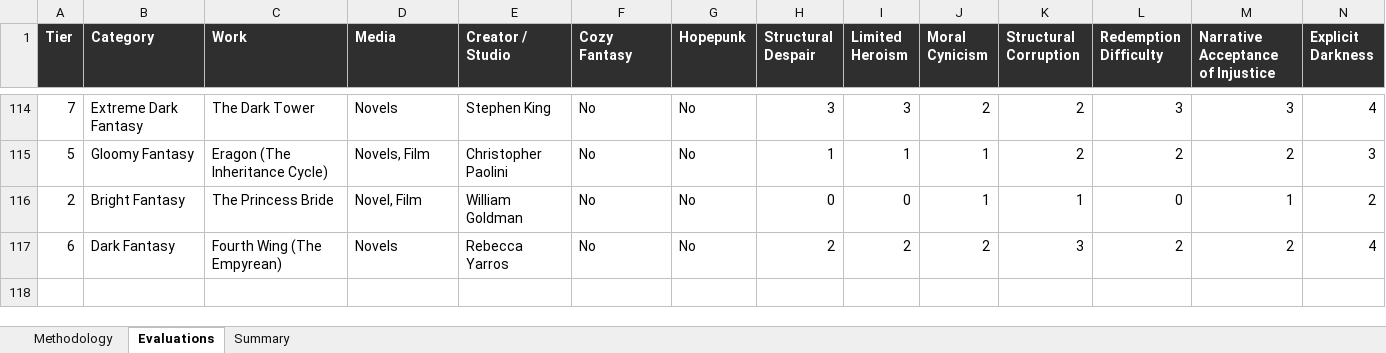
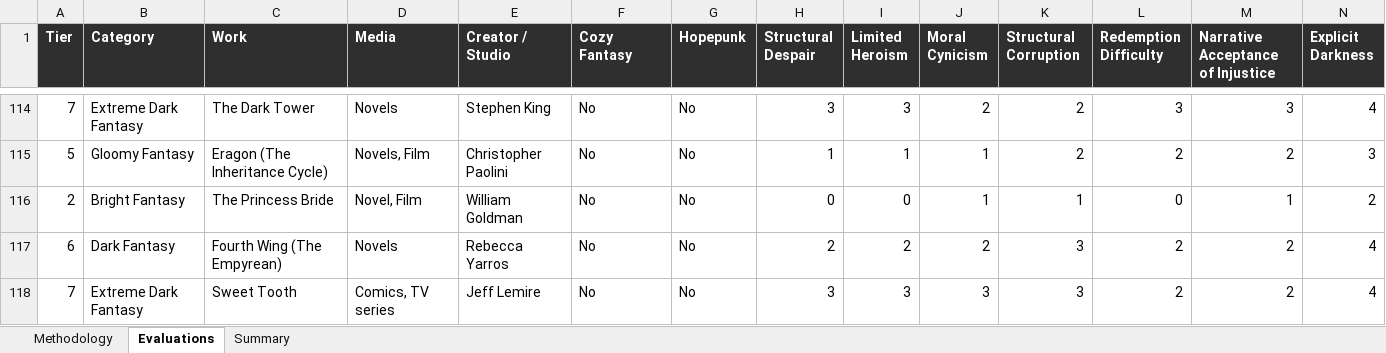
Before and after one commit to refo44/fantasy-darkness-scale, an Excel workbook: Fantasy_Grimdark_Scale_v2_WIP.xlsx, sheet Evaluations, drawn as a sheet; only a part is shown, gaps mark what is left out; values as stored, in another font and other column widths than the file's, no borders; rows hold the shown columns only; the diff names each change by its address in the sheet, - before the commit and + after, or states it on an @@ line.

```diff
--- a/Fantasy_Grimdark_Scale_v2_WIP.xlsx (sheet Evaluations)
+++ b/Fantasy_Grimdark_Scale_v2_WIP.xlsx (sheet Evaluations)
+row 118: 7 | Extreme Dark Fantasy | Sweet Tooth | Comics, TV series | Jeff Lemire | No | No | 3 | 3 | 3 | 3 | 2 | 2 | 4
```
Also changed, not shown: sheet Summary, 3 other files.
